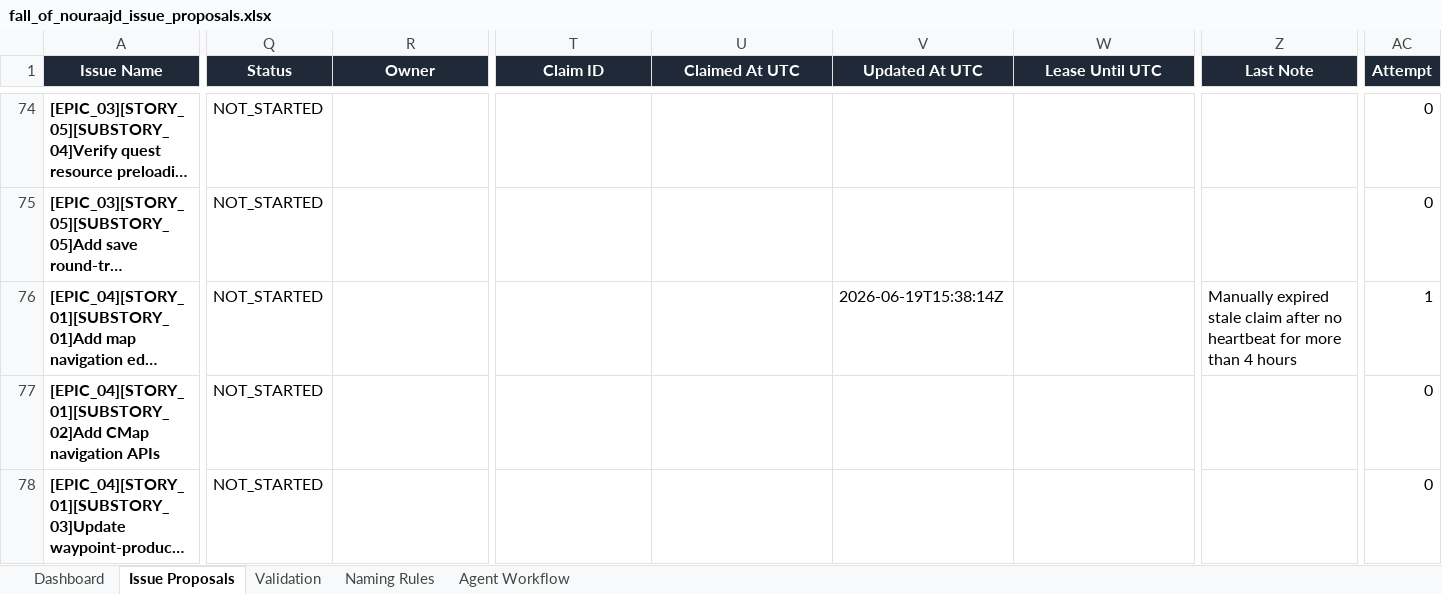
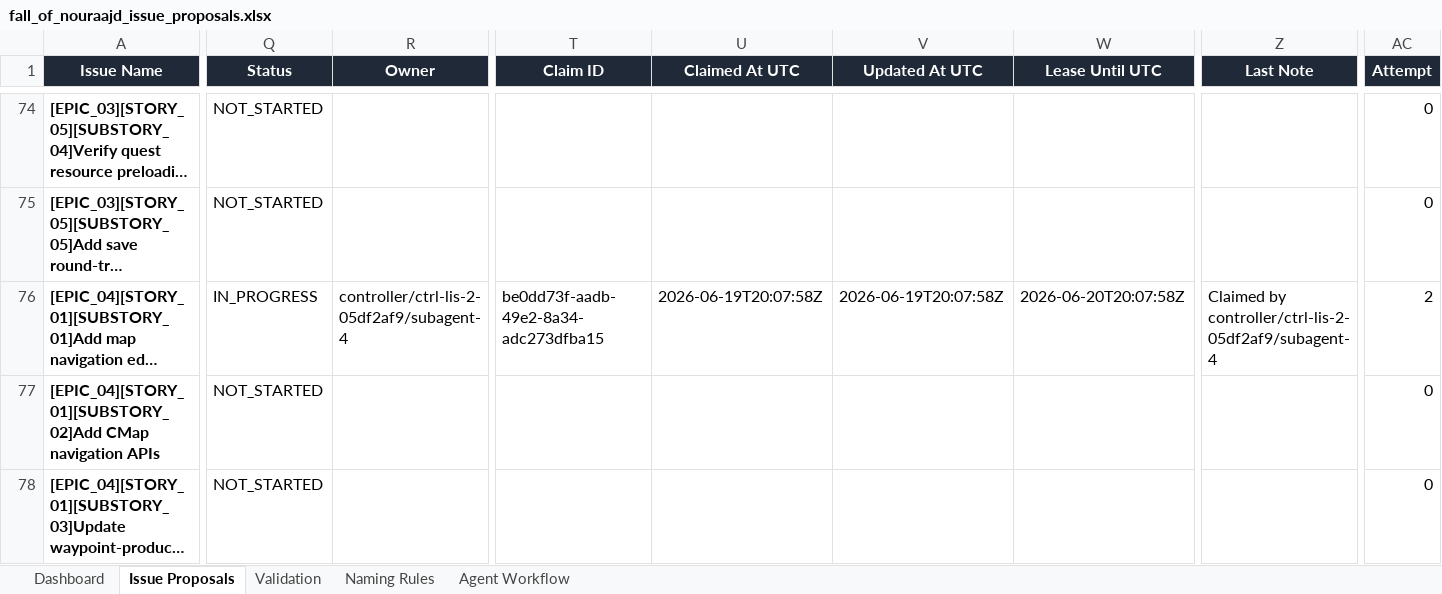
Before and after one commit to lisu188/fall-of-nouraajd, an Excel workbook: planning/fall_of_nouraajd_issue_proposals.xlsx, sheet Issue Proposals, drawn as a sheet; only a part is shown, gaps mark what is left out; long unchanged cells end in …; values as stored, in another font and other column widths than the file's, no borders; conditional formats and table styles not drawn; the diff names each change by its address in the sheet, - before the commit and + after, or states it on an @@ line.

Commit message:
Claim map navigation edge model issue

```diff
--- a/planning/fall_of_nouraajd_issue_proposals.xlsx (sheet Issue Proposals)
+++ b/planning/fall_of_nouraajd_issue_proposals.xlsx (sheet Issue Proposals)
-Q76 (Status): NOT_STARTED
+Q76 (Status): IN_PROGRESS
-R76 (Owner): (empty)
+R76 (Owner): controller/ctrl-lis-2-05df2af9/subagent-4
-T76 (Claim ID): (empty)
+T76 (Claim ID): be0dd73f-aadb-49e2-8a34-adc273dfba15
-U76 (Claimed At UTC): (empty)
+U76 (Claimed At UTC): 2026-06-19T20:07:58Z
-V76 (Updated At UTC): 2026-06-19T15:38:14Z
+V76 (Updated At UTC): 2026-06-19T20:07:58Z
-W76 (Lease Until UTC): (empty)
+W76 (Lease Until UTC): 2026-06-20T20:07:58Z
-Z76 (Last Note): Manually expired stale claim after no heartbeat for more than 4 hours
+Z76 (Last Note): Claimed by controller/ctrl-lis-2-05df2af9/subagent-4
-AC76 (Attempt): 1
+AC76 (Attempt): 2
```
